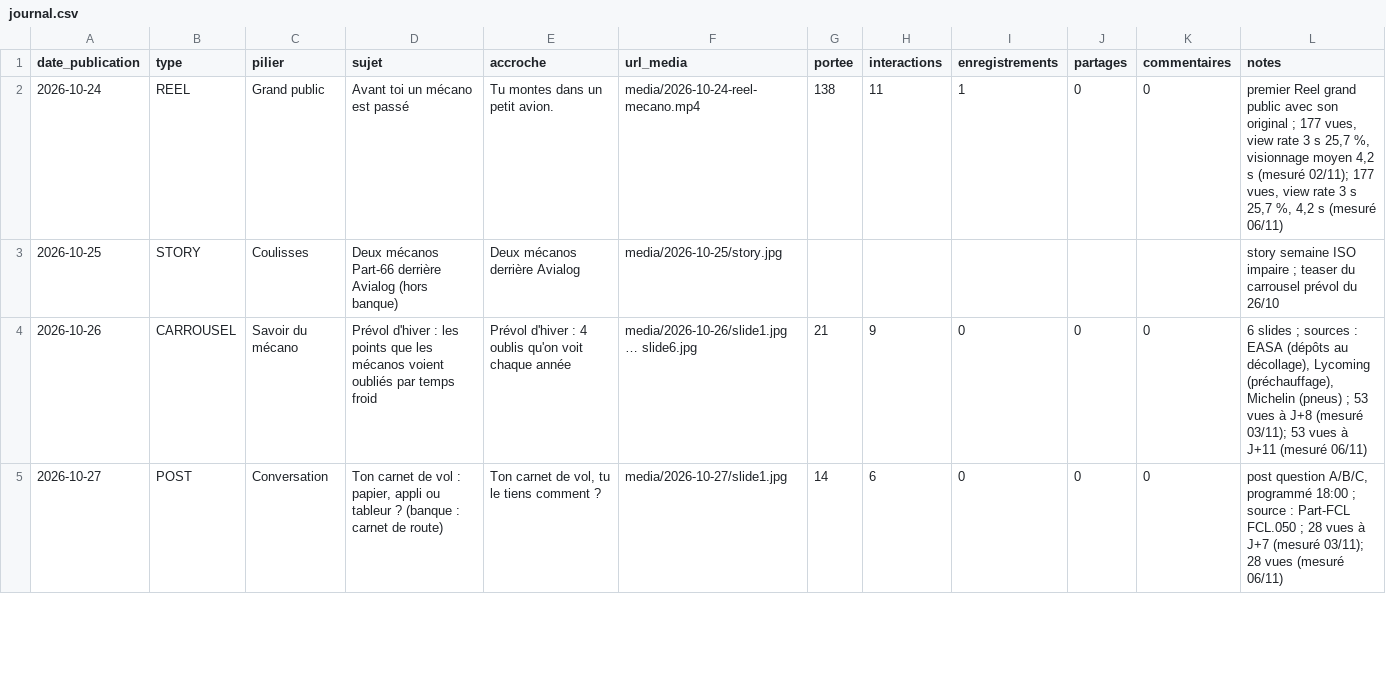
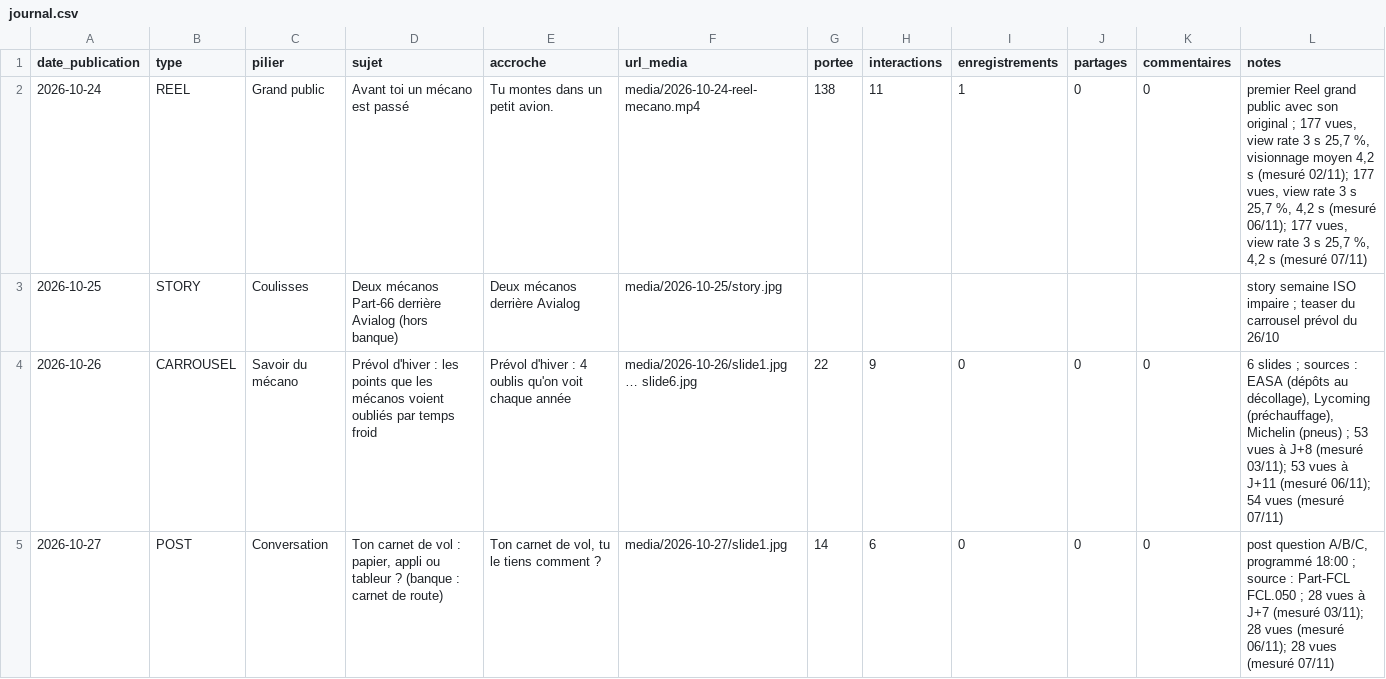
Before and after one commit to adminavialog-prog/avialog-insta-media, a CSV file: data/journal.csv, drawn as a sheet; only a part is shown; the diff covers the shown part only.

```diff
--- a/data/journal.csv
+++ b/data/journal.csv
@@ -1,5 +1,5 @@
 date_publication,type,pilier,sujet,accroche,url_media,portee,interactions,enregistrements,partages,commentaires,notes
-2026-10-24,REEL,Grand public,Avant toi un mécano est passé,Tu montes dans un petit avion.,media/2026-10-24-reel-mecano.mp4,138,11,1,0,0,"premier Reel grand public avec son original ; 177 vues, view rate 3 s 25,7 %, visionnage moyen 4,2 s (mesuré 02/11); 177 vues, view rate 3 s 25,7 %, 4,2 s (mesuré 06/11)"
+2026-10-24,REEL,Grand public,Avant toi un mécano est passé,Tu montes dans un petit avion.,media/2026-10-24-reel-mecano.mp4,138,11,1,0,0,"premier Reel grand public avec son original ; 177 vues, view rate 3 s 25,7 %, visionnage moyen 4,2 s (mesuré 02/11); 177 vues, view rate 3 s 25,7 %, 4,2 s (mesuré 06/11); 177 vues, view rate 3 s 25,7 %, 4,2 s (mesuré 07/11)"
 2026-10-25,STORY,Coulisses,Deux mécanos Part-66 derrière Avialog (hors banque),Deux mécanos derrière Avialog,media/2026-10-25/story.jpg,,,,,,story semaine ISO impaire ; teaser du carrousel prévol du 26/10
-2026-10-26,CARROUSEL,Savoir du mécano,Prévol d'hiver : les points que les mécanos voient oubliés par temps froid,Prévol d'hiver : 4 oublis qu'on voit chaque année,media/2026-10-26/slide1.jpg … slide6.jpg,21,9,0,0,0,"6 slides ; sources : EASA (dépôts au décollage), Lycoming (préchauffage), Michelin (pneus) ; 53 vues à J+8 (mesuré 03/11); 53 vues à J+11 (mesuré 06/11)"
-2026-10-27,POST,Conversation,"Ton carnet de vol : papier, appli ou tableur ? (banque : carnet de route)","Ton carnet de vol, tu le tiens comment ?",media/2026-10-27/slide1.jpg,14,6,0,0,0,"post question A/B/C, programmé 18:00 ; source : Part-FCL FCL.050 ; 28 vues à J+7 (mesuré 03/11); 28 vues (mesuré 06/11)"
+2026-10-26,CARROUSEL,Savoir du mécano,Prévol d'hiver : les points que les mécanos voient oubliés par temps froid,Prévol d'hiver : 4 oublis qu'on voit chaque année,media/2026-10-26/slide1.jpg … slide6.jpg,22,9,0,0,0,"6 slides ; sources : EASA (dépôts au décollage), Lycoming (préchauffage), Michelin (pneus) ; 53 vues à J+8 (mesuré 03/11); 53 vues à J+11 (mesuré 06/11); 54 vues (mesuré 07/11)"
+2026-10-27,POST,Conversation,"Ton carnet de vol : papier, appli ou tableur ? (banque : carnet de route)","Ton carnet de vol, tu le tiens comment ?",media/2026-10-27/slide1.jpg,14,6,0,0,0,"post question A/B/C, programmé 18:00 ; source : Part-FCL FCL.050 ; 28 vues à J+7 (mesuré 03/11); 28 vues (mesuré 06/11); 28 vues (mesuré 07/11)"
```
Also changed, not shown: 1 added row and 26 edited cells elsewhere in this file, 3 other files.
